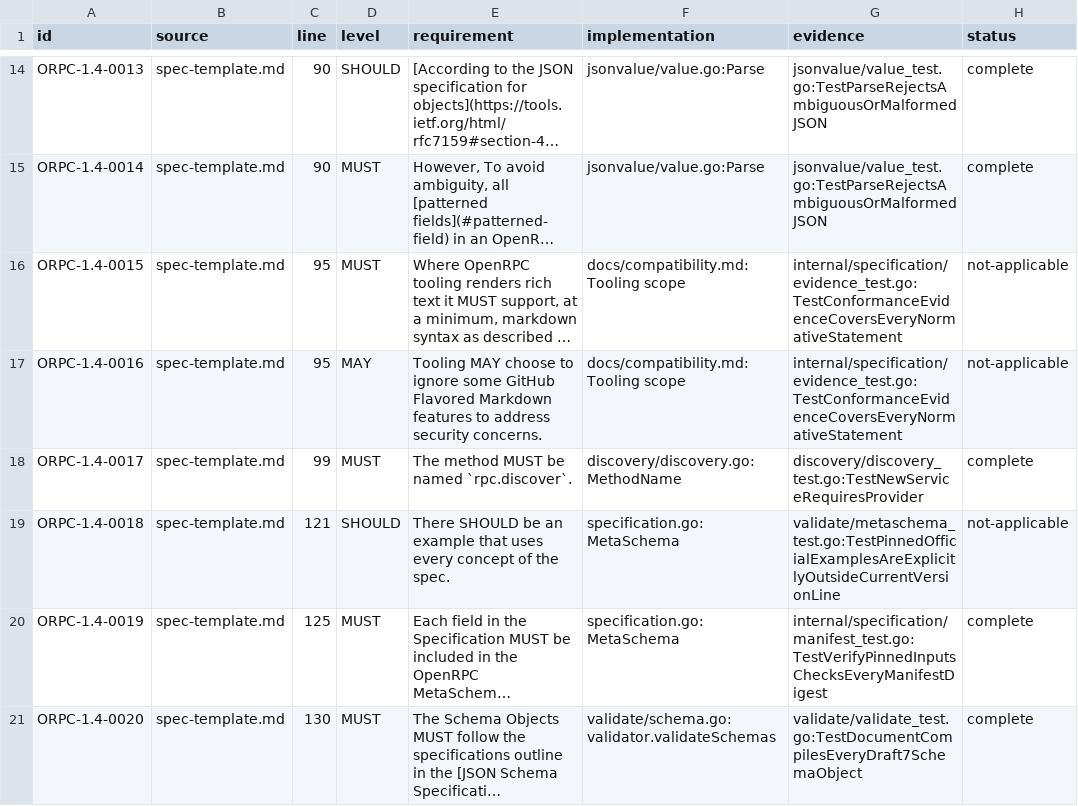
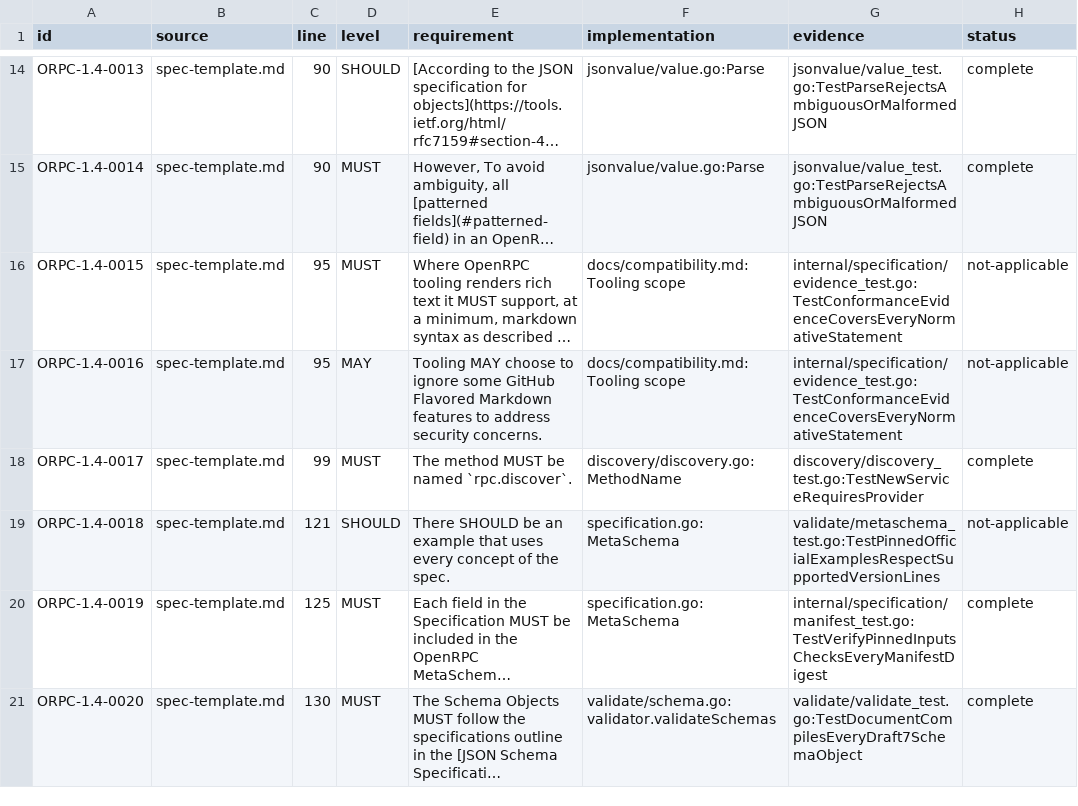
Before and after one commit to faustbrian/go-openrpc, a TSV file: specification/conformance/normative.tsv, drawn as a sheet; only a part is shown, gaps mark what is left out; long unchanged cells end in …; the diff names each change by its address in the sheet, - before the commit and + after, or states it on an @@ line.

Commit message:
fix(openrpc): accept 1.3 documents
Postal discovery declares OpenRPC 1.3.2, but the owned parser
rejected every pre-1.4 feature line.

Accept the inventoried 1.3 document model throughout parsing,
validation, discovery, and canonical serialization. Treat changes
between supported feature lines as conditional compatibility changes.

```diff
--- a/specification/conformance/normative.tsv
+++ b/specification/conformance/normative.tsv
-G19 (evidence): validate/metaschema_test.go:TestPinnedOfficialExamplesAreExplicitlyOutsideCurrentVersionLine
+G19 (evidence): validate/metaschema_test.go:TestPinnedOfficialExamplesRespectSupportedVersionLines
```
Also changed, not shown: specification/conformance/evidence.tsv, 14 other files.
